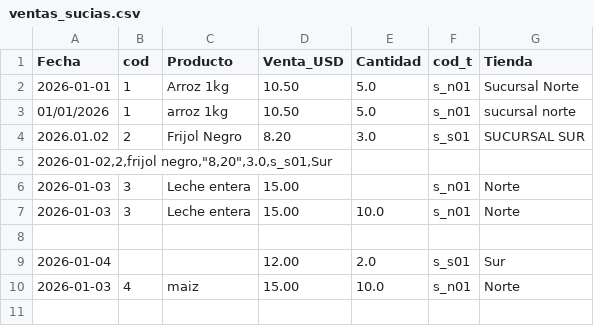
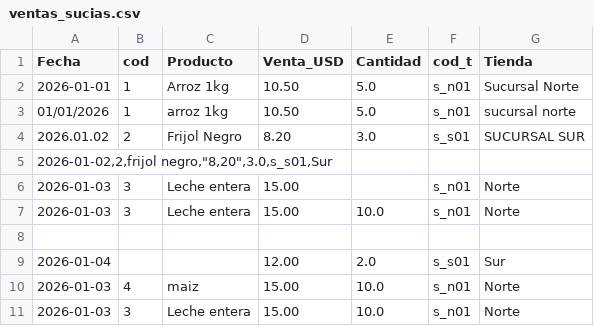
Before and after one commit to dilsong/python-depurador-datos-excel-csv, a CSV file: entradas/ventas_sucias.csv, drawn as a sheet.

```diff
--- a/entradas/ventas_sucias.csv
+++ b/entradas/ventas_sucias.csv
@@ -10 +10,2 @@ Fecha,cod,Producto,Venta_USD,Cantidad,cod_t,Tienda
 2026-01-03,4,maiz,15.00,10.0,s_n01,Norte
+2026-01-03,3,Leche entera,15.00,10.0,s_n01,Norte
```
Also changed, not shown: 3 other files.
